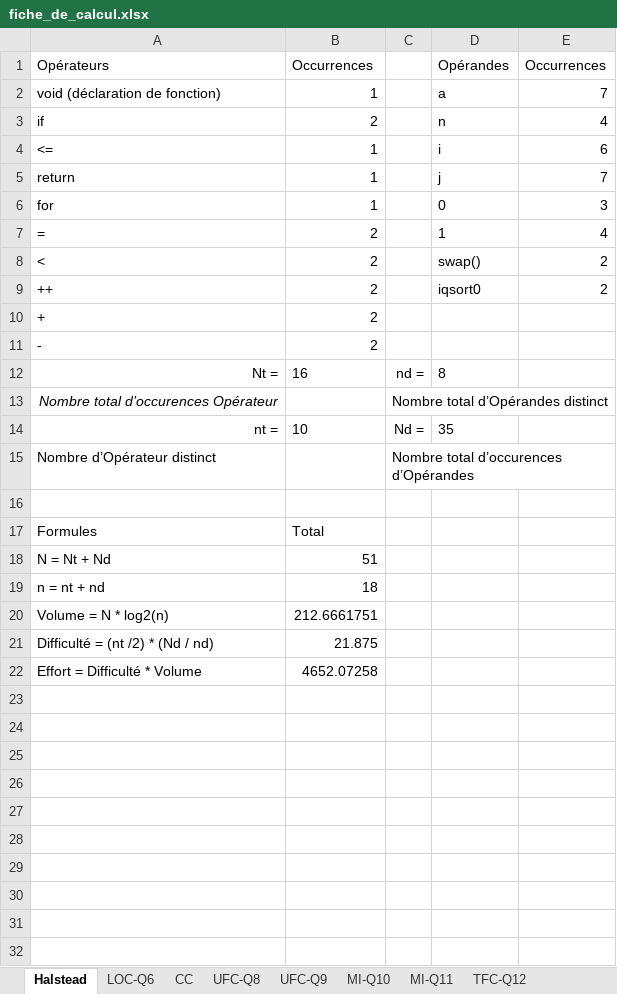
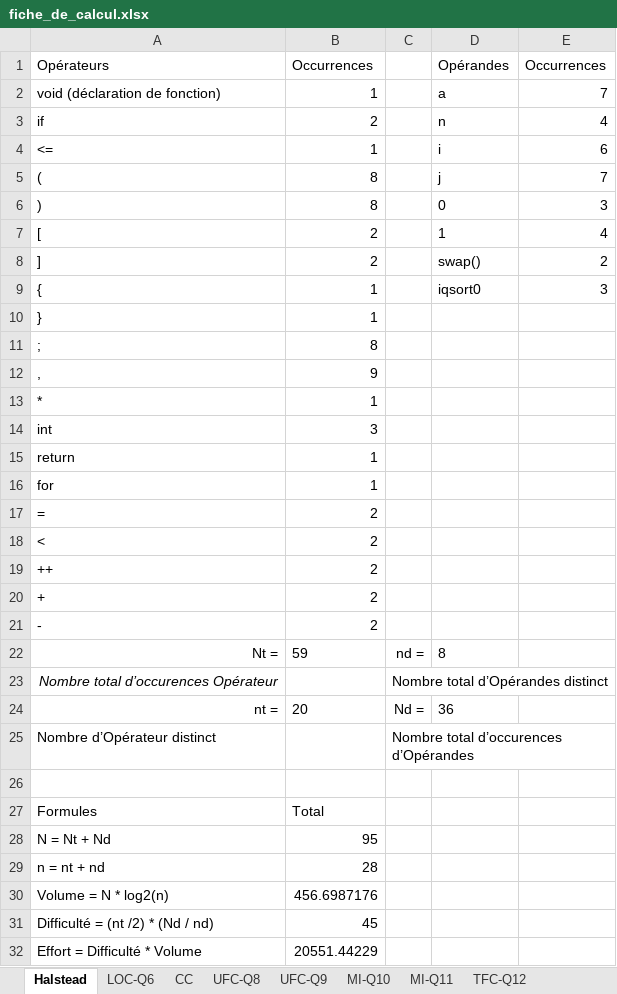
Before and after one commit to PGP667/Ribbe-Torchin-Mejean-mesures, an Excel workbook: fiche_de_calcul.xlsx, sheet Halstead, drawn as a sheet; values as stored, in another font and other column widths than the file's, no borders; addresses are those after the commit; the diff names each change by its address in the sheet, - before the commit and + after, or states it on an @@ line.

```diff
--- a/fiche_de_calcul.xlsx (sheet Halstead)
+++ b/fiche_de_calcul.xlsx (sheet Halstead)
+row 5: ( | 8 |  | j | 7
+row 6: ) | 8 |  | 0 | 3
+row 7: [ | 2 |  | 1 | 4
+row 8: ] | 2 |  | swap() | 2
+row 9: { | 1 |  | iqsort0 | 3
+row 10: } | 1
+row 11: ; | 8
+row 12: , | 9
+row 13: * | 1
+row 14: int | 3
-D15: j
+D15: (empty)
-E15: 7
+E15: (empty)
-D16: 0
+D16: (empty)
-E16: 3
+E16: (empty)
-D17: 1
+D17: (empty)
-E17: 4
+E17: (empty)
-D18: swap()
+D18: (empty)
-E18:E19: 2
+E18:E19: (empty)
-D19: iqsort0
+D19: (empty)
-B22: 16
+B22: 59
-B24: 10
+B24: 20
-D24: 35
+D24: 36
-B28: 51
+B28: 95
-B29: 18
+B29: 28
-B30: 212.6661751
+B30: 456.6987176
-B31: 21.875
+B31: 45
-B32: 4652.07258
+B32: 20551.44229
```
Also changed, not shown: sheet MI-Q10, sheet MI-Q11, formulas that keep their value, 17 other files.
